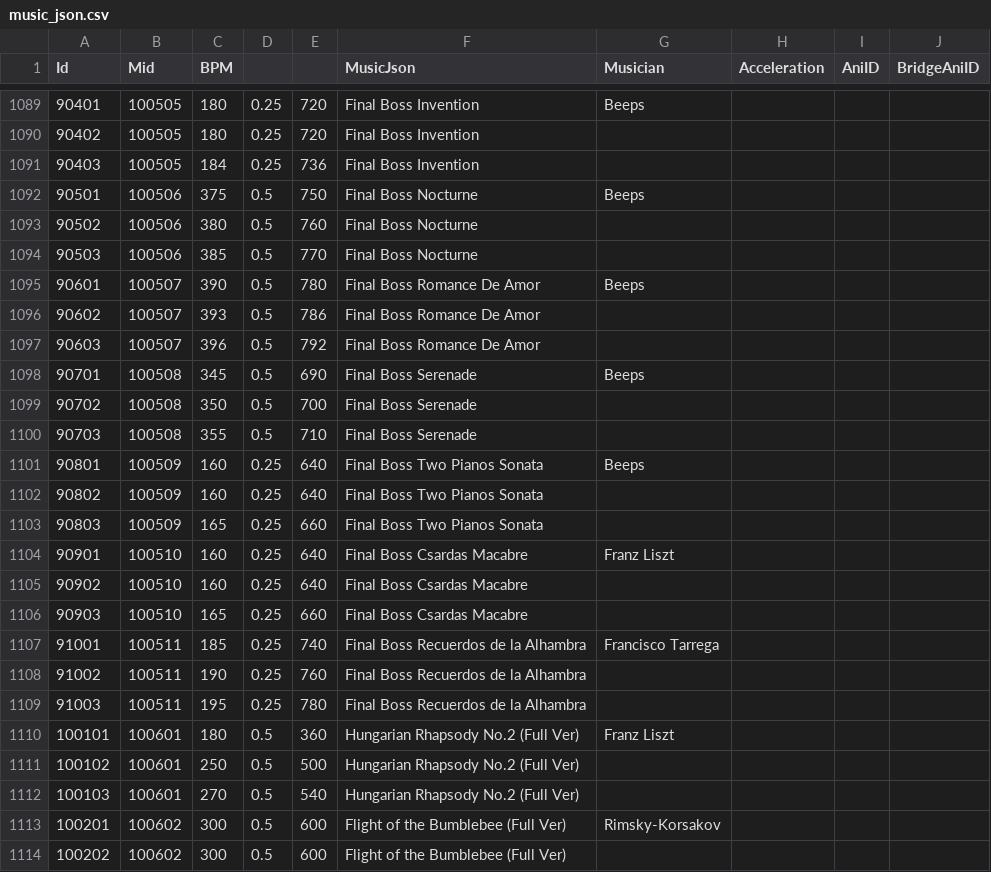
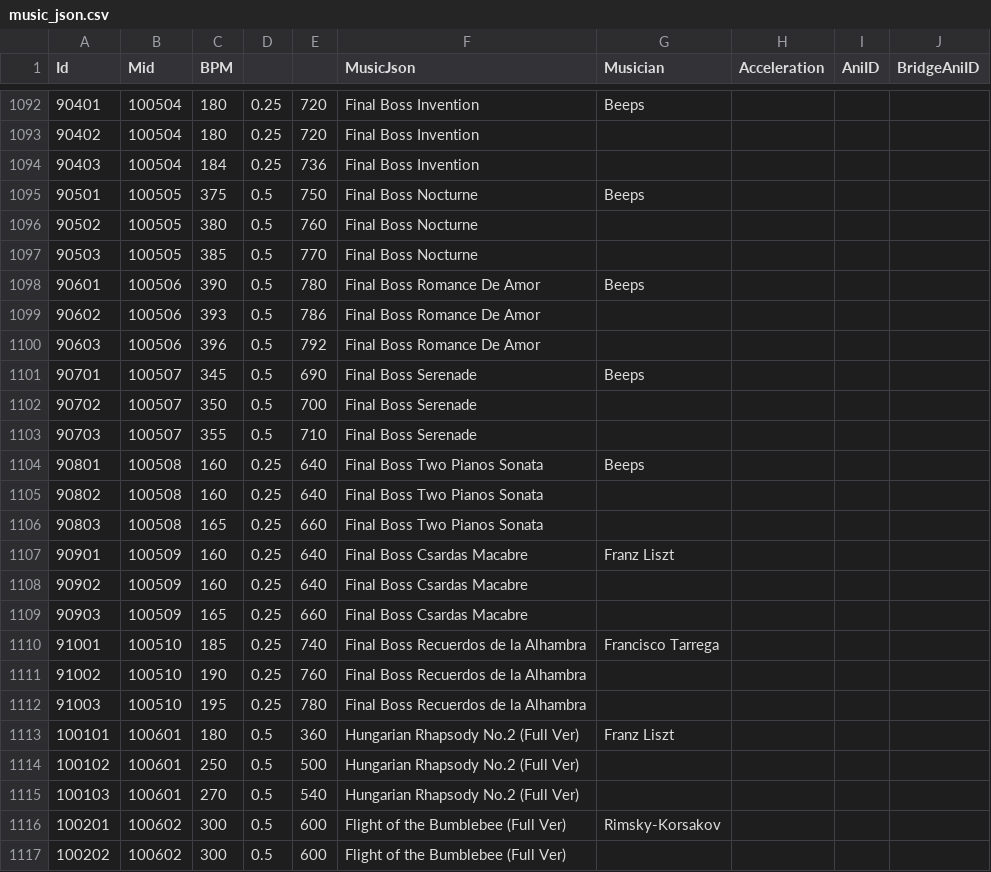
Before and after one commit to amagurenuchi/opentiles, a CSV file: music_json.csv, drawn as a sheet; only a part is shown, gaps mark what is left out; the diff covers the shown part only.

```diff
--- a/music_json.csv
+++ b/music_json.csv
@@ -1089,22 +1092,22 @@ Id,Mid,BPM,,,MusicJson,Musician,Acceleration,AniID,BridgeAniID
-90401,100505,180,0.25,720,Final Boss Invention,Beeps,,,
-90402,100505,180,0.25,720,Final Boss Invention,,,,
-90403,100505,184,0.25,736,Final Boss Invention,,,,
-90501,100506,375,0.5,750,Final Boss Nocturne,Beeps,,,
-90502,100506,380,0.5,760,Final Boss Nocturne,,,,
-90503,100506,385,0.5,770,Final Boss Nocturne,,,,
-90601,100507,390,0.5,780,Final Boss Romance De Amor,Beeps,,,
-90602,100507,393,0.5,786,Final Boss Romance De Amor,,,,
-90603,100507,396,0.5,792,Final Boss Romance De Amor,,,,
-90701,100508,345,0.5,690,Final Boss Serenade,Beeps,,,
-90702,100508,350,0.5,700,Final Boss Serenade,,,,
-90703,100508,355,0.5,710,Final Boss Serenade,,,,
-90801,100509,160,0.25,640,Final Boss Two Pianos Sonata,Beeps,,,
-90802,100509,160,0.25,640,Final Boss Two Pianos Sonata,,,,
-90803,100509,165,0.25,660,Final Boss Two Pianos Sonata,,,,
-90901,100510,160,0.25,640,Final Boss Csardas Macabre,Franz Liszt,,,
-90902,100510,160,0.25,640,Final Boss Csardas Macabre,,,,
-90903,100510,165,0.25,660,Final Boss Csardas Macabre,,,,
-91001,100511,185,0.25,740,Final Boss Recuerdos de la Alhambra,Francisco Tarrega,,,
-91002,100511,190,0.25,760,Final Boss Recuerdos de la Alhambra,,,,
-91003,100511,195,0.25,780,Final Boss Recuerdos de la Alhambra,,,,
+90401,100504,180,0.25,720,Final Boss Invention,Beeps,,,
+90402,100504,180,0.25,720,Final Boss Invention,,,,
+90403,100504,184,0.25,736,Final Boss Invention,,,,
+90501,100505,375,0.5,750,Final Boss Nocturne,Beeps,,,
+90502,100505,380,0.5,760,Final Boss Nocturne,,,,
+90503,100505,385,0.5,770,Final Boss Nocturne,,,,
+90601,100506,390,0.5,780,Final Boss Romance De Amor,Beeps,,,
+90602,100506,393,0.5,786,Final Boss Romance De Amor,,,,
+90603,100506,396,0.5,792,Final Boss Romance De Amor,,,,
+90701,100507,345,0.5,690,Final Boss Serenade,Beeps,,,
+90702,100507,350,0.5,700,Final Boss Serenade,,,,
+90703,100507,355,0.5,710,Final Boss Serenade,,,,
+90801,100508,160,0.25,640,Final Boss Two Pianos Sonata,Beeps,,,
+90802,100508,160,0.25,640,Final Boss Two Pianos Sonata,,,,
+90803,100508,165,0.25,660,Final Boss Two Pianos Sonata,,,,
+90901,100509,160,0.25,640,Final Boss Csardas Macabre,Franz Liszt,,,
+90902,100509,160,0.25,640,Final Boss Csardas Macabre,,,,
+90903,100509,165,0.25,660,Final Boss Csardas Macabre,,,,
+91001,100510,185,0.25,740,Final Boss Recuerdos de la Alhambra,Francisco Tarrega,,,
+91002,100510,190,0.25,760,Final Boss Recuerdos de la Alhambra,,,,
+91003,100510,195,0.25,780,Final Boss Recuerdos de la Alhambra,,,,
 100101,100601,180,0.5,360,Hungarian Rhapsody No.2 (Full Ver),Franz Liszt,,,
```
Also changed, not shown: 3 added rows, 1 moved row and 51 edited cells elsewhere in this file, 1 other file.
